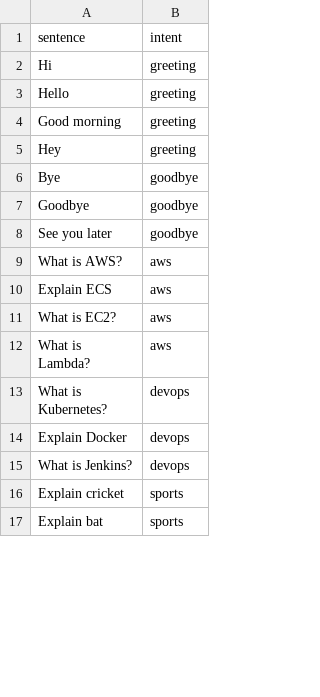
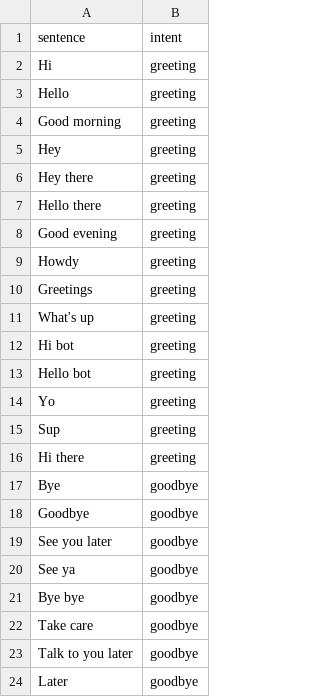
Before and after one commit to karopkds/Ai_chat_bot, a CSV file: data/intents.csv, drawn as a sheet; only a part is shown; the shorter side is filled out with more unchanged rows; the diff covers the shown part only.

```diff
--- a/data/intents.csv
+++ b/data/intents.csv
@@ -5,2 +5,13 @@ Good morning,greeting
 Hey,greeting
+Hey there,greeting
+Hello there,greeting
+Good evening,greeting
+Howdy,greeting
+Greetings,greeting
+What's up,greeting
+Hi bot,greeting
+Hello bot,greeting
+Yo,greeting
+Sup,greeting
+Hi there,greeting
 Bye,goodbye
@@ -8 +19,6 @@ Goodbye,goodbye
 See you later,goodbye
+See ya,goodbye
+Bye bye,goodbye
+Take care,goodbye
+Talk to you later,goodbye
+Later,goodbye
```
Also changed, not shown: 53 added rows, 6 removed rows and 5 edited cells elsewhere in this file, 6 other files.
